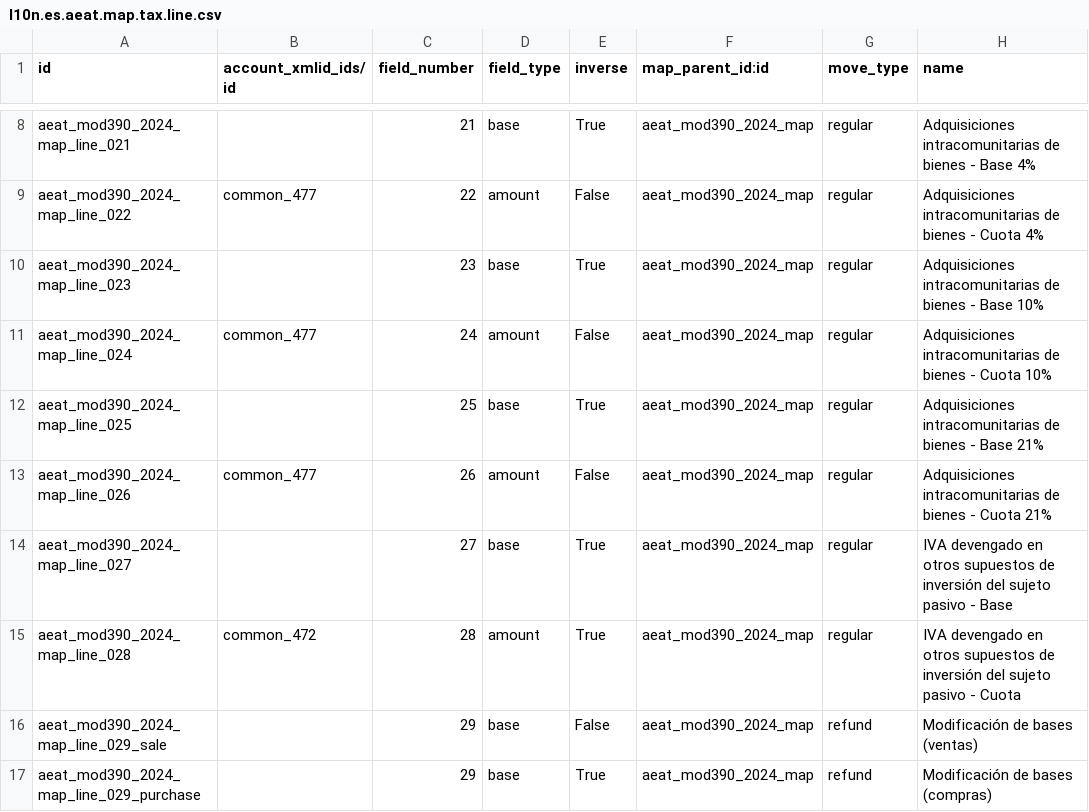
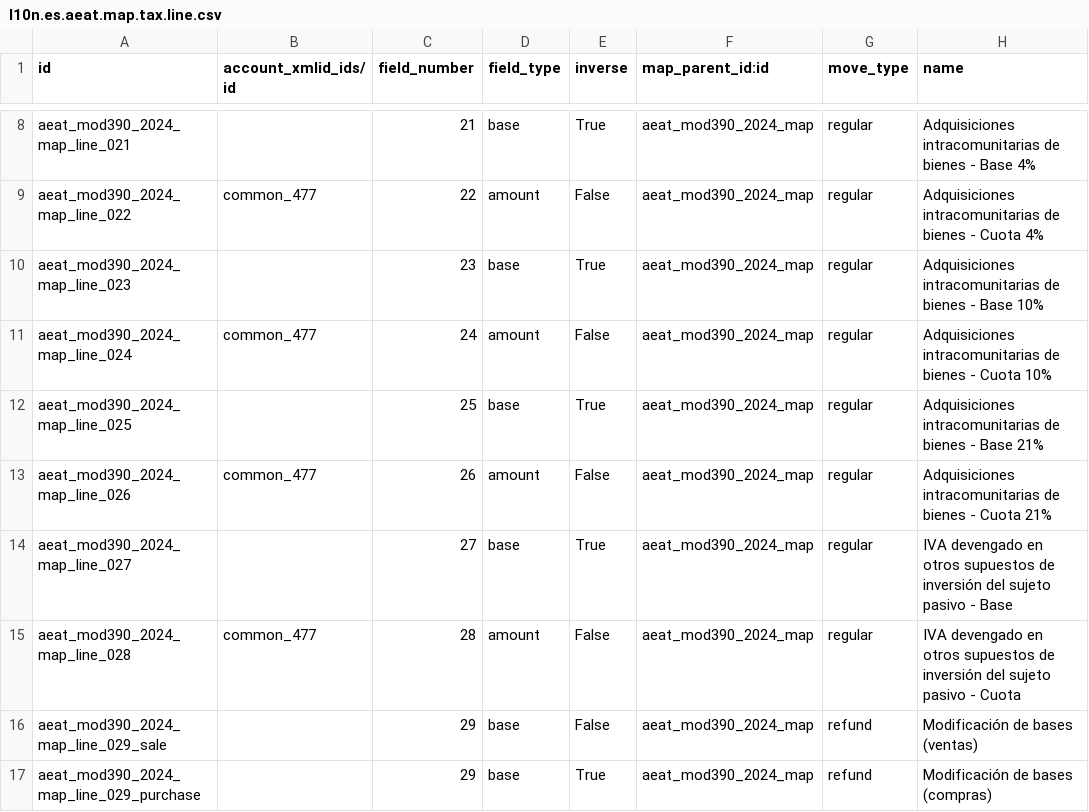
Before and after one commit to OCA/l10n-spain, a CSV file: l10n_es_aeat_mod390/data/2024/l10n.es.aeat.map.tax.line.csv, drawn as a sheet; only a part is shown, gaps mark what is left out; the diff names each change by its address in the sheet, - before the commit and + after, or states it on an @@ line.

Commit message:
[FIX] l10n_es_aeat_mod390: Box 28 restricted to account 477
The box 28 is "IVA devengado", so it must read from account 477

MT-13476 @moduon

```diff
--- a/l10n_es_aeat_mod390/data/2024/l10n.es.aeat.map.tax.line.csv
+++ b/l10n_es_aeat_mod390/data/2024/l10n.es.aeat.map.tax.line.csv
-B15 (account_xmlid_ids/id): common_472
+B15 (account_xmlid_ids/id): common_477
-E15 (inverse): True
+E15 (inverse): False
```
